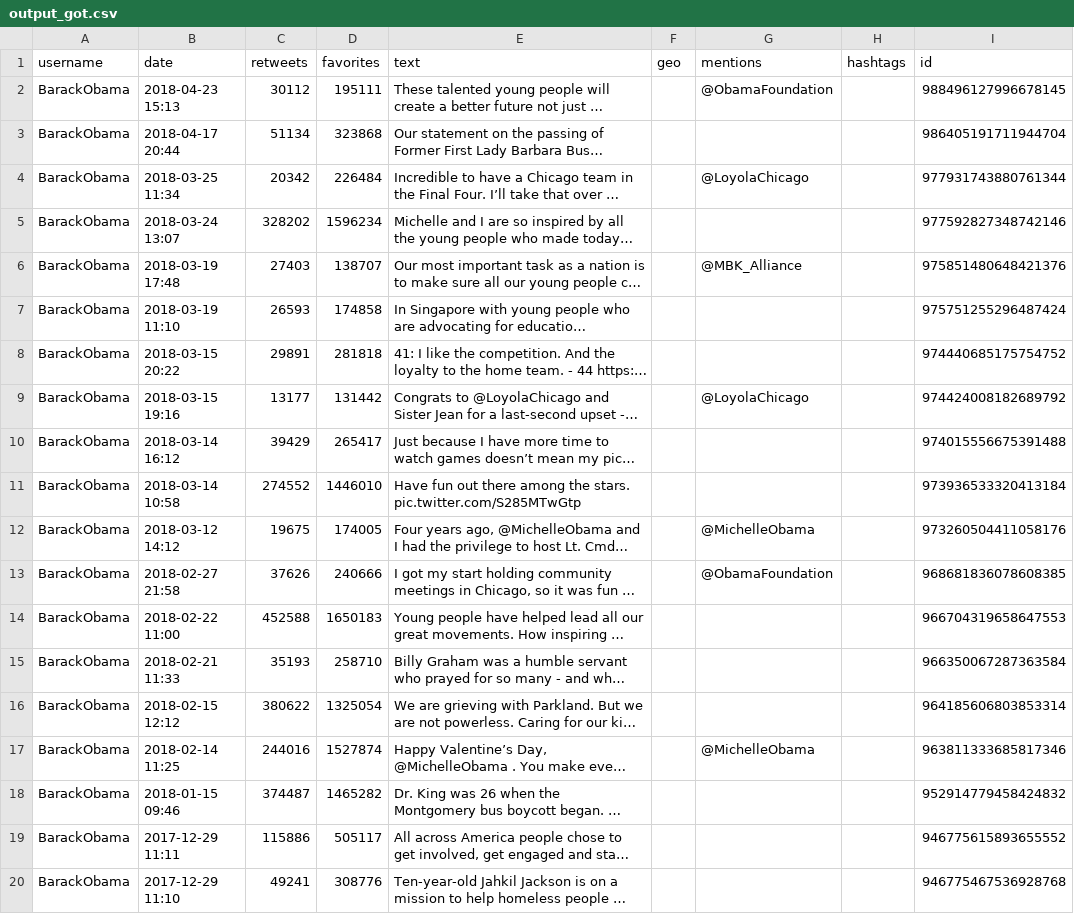
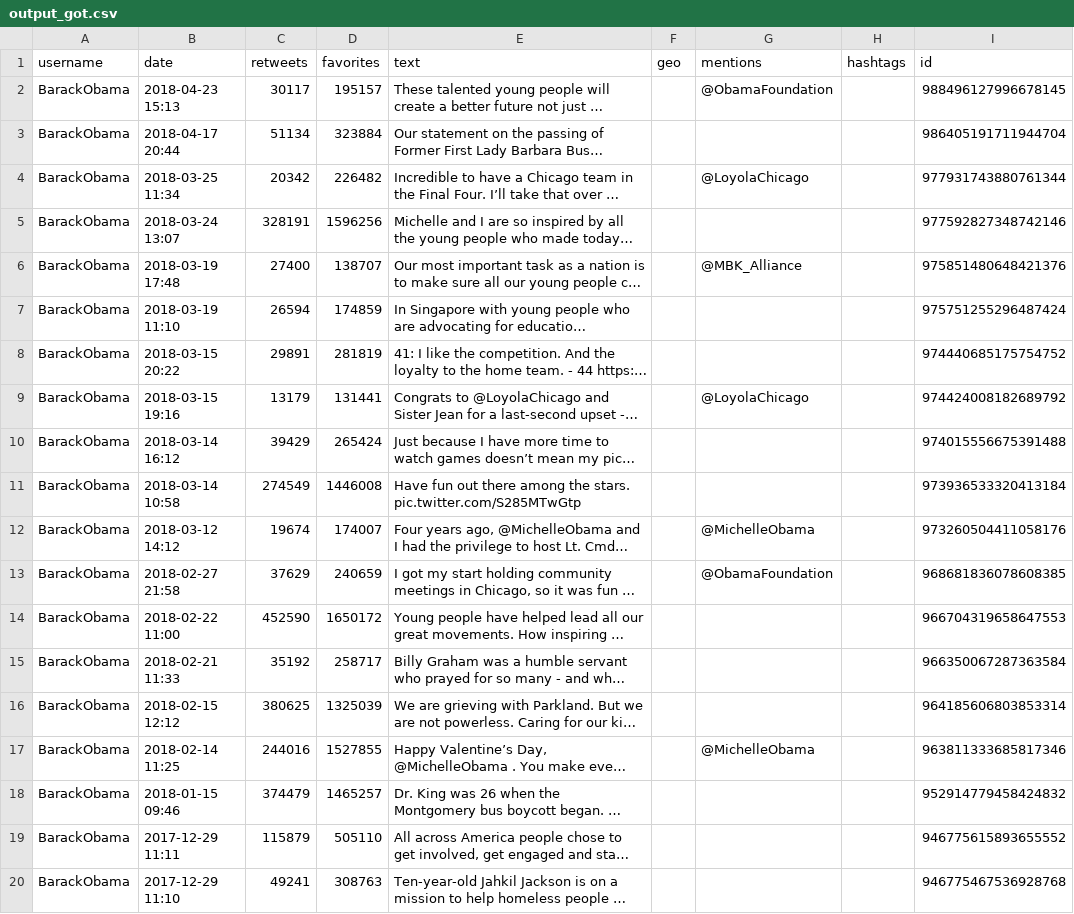
Before and after one commit to jtizon001/ideahub, a CSV file: outputfiles/output_got.csv, drawn as a sheet; only a part is shown; long unchanged cells end in …; the diff covers the shown part only; the diff names each change by its address in the sheet, - before the commit and + after, or states it on an @@ line.

```diff
--- a/outputfiles/output_got.csv
+++ b/outputfiles/output_got.csv
-C2 (retweets): 30112
+C2 (retweets): 30117
-D2 (favorites): 195111
+D2 (favorites): 195157
-D3 (favorites): 323868
+D3 (favorites): 323884
-D4 (favorites): 226484
+D4 (favorites): 226482
-C5 (retweets): 328202
+C5 (retweets): 328191
-D5 (favorites): 1596234
+D5 (favorites): 1596256
-C6 (retweets): 27403
+C6 (retweets): 27400
-C7 (retweets): 26593
+C7 (retweets): 26594
-D7 (favorites): 174858
+D7 (favorites): 174859
-D8 (favorites): 281818
+D8 (favorites): 281819
-C9 (retweets): 13177
+C9 (retweets): 13179
-D9 (favorites): 131442
+D9 (favorites): 131441
-D10 (favorites): 265417
+D10 (favorites): 265424
-C11 (retweets): 274552
+C11 (retweets): 274549
-D11 (favorites): 1446010
+D11 (favorites): 1446008
-C12 (retweets): 19675
+C12 (retweets): 19674
-D12 (favorites): 174005
+D12 (favorites): 174007
-C13 (retweets): 37626
+C13 (retweets): 37629
-D13 (favorites): 240666
+D13 (favorites): 240659
-C14 (retweets): 452588
+C14 (retweets): 452590
-D14 (favorites): 1650183
+D14 (favorites): 1650172
-C15 (retweets): 35193
+C15 (retweets): 35192
-D15 (favorites): 258710
+D15 (favorites): 258717
-C16 (retweets): 380622
+C16 (retweets): 380625
-D16 (favorites): 1325054
+D16 (favorites): 1325039
-D17 (favorites): 1527874
+D17 (favorites): 1527855
-C18 (retweets): 374487
+C18 (retweets): 374479
-D18 (favorites): 1465282
+D18 (favorites): 1465257
-C19 (retweets): 115886
+C19 (retweets): 115879
-D19 (favorites): 505117
+D19 (favorites): 505110
-D20 (favorites): 308776
+D20 (favorites): 308763
```
Also changed, not shown: 2 edited cells elsewhere in this file, 3 other files.
